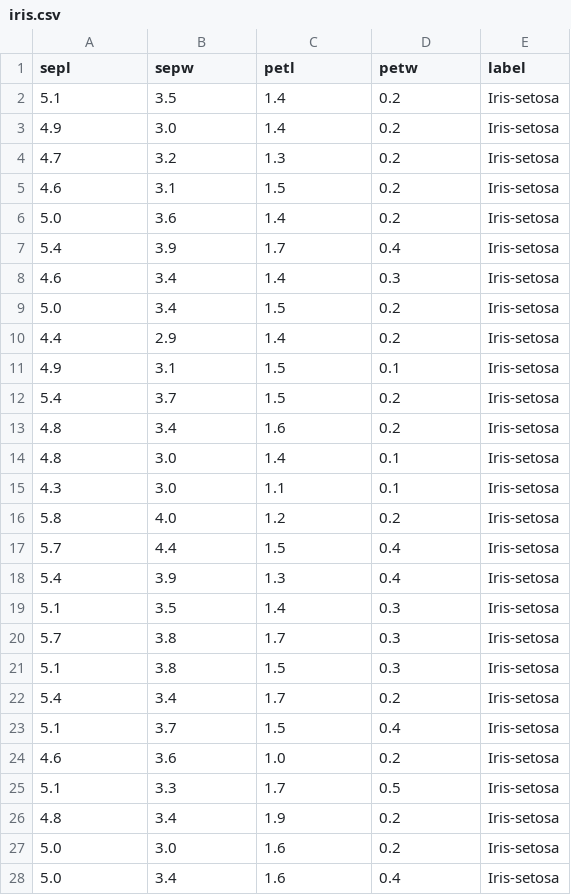
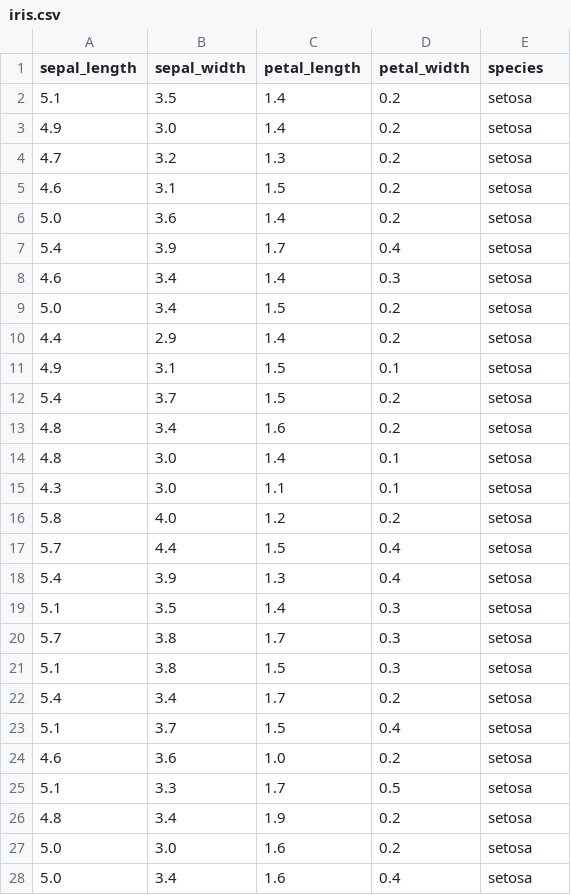
Before and after one commit to alhaol/csv, a CSV file: iris.csv, drawn as a sheet; only a part is shown; the diff covers the shown part only.

```diff
--- a/iris.csv
+++ b/iris.csv
@@ -1,28 +1,28 @@
-sepl,sepw,petl,petw,label
-5.1,3.5,1.4,0.2,Iris-setosa
-4.9,3.0,1.4,0.2,Iris-setosa
-4.7,3.2,1.3,0.2,Iris-setosa
-4.6,3.1,1.5,0.2,Iris-setosa
-5.0,3.6,1.4,0.2,Iris-setosa
-5.4,3.9,1.7,0.4,Iris-setosa
-4.6,3.4,1.4,0.3,Iris-setosa
-5.0,3.4,1.5,0.2,Iris-setosa
-4.4,2.9,1.4,0.2,Iris-setosa
-4.9,3.1,1.5,0.1,Iris-setosa
-5.4,3.7,1.5,0.2,Iris-setosa
-4.8,3.4,1.6,0.2,Iris-setosa
-4.8,3.0,1.4,0.1,Iris-setosa
-4.3,3.0,1.1,0.1,Iris-setosa
-5.8,4.0,1.2,0.2,Iris-setosa
-5.7,4.4,1.5,0.4,Iris-setosa
-5.4,3.9,1.3,0.4,Iris-setosa
-5.1,3.5,1.4,0.3,Iris-setosa
-5.7,3.8,1.7,0.3,Iris-setosa
-5.1,3.8,1.5,0.3,Iris-setosa
-5.4,3.4,1.7,0.2,Iris-setosa
-5.1,3.7,1.5,0.4,Iris-setosa
-4.6,3.6,1.0,0.2,Iris-setosa
-5.1,3.3,1.7,0.5,Iris-setosa
-4.8,3.4,1.9,0.2,Iris-setosa
-5.0,3.0,1.6,0.2,Iris-setosa
-5.0,3.4,1.6,0.4,Iris-setosa
+sepal_length,sepal_width,petal_length,petal_width,species
+5.1,3.5,1.4,0.2,setosa
+4.9,3.0,1.4,0.2,setosa
+4.7,3.2,1.3,0.2,setosa
+4.6,3.1,1.5,0.2,setosa
+5.0,3.6,1.4,0.2,setosa
+5.4,3.9,1.7,0.4,setosa
+4.6,3.4,1.4,0.3,setosa
+5.0,3.4,1.5,0.2,setosa
+4.4,2.9,1.4,0.2,setosa
+4.9,3.1,1.5,0.1,setosa
+5.4,3.7,1.5,0.2,setosa
+4.8,3.4,1.6,0.2,setosa
+4.8,3.0,1.4,0.1,setosa
+4.3,3.0,1.1,0.1,setosa
+5.8,4.0,1.2,0.2,setosa
+5.7,4.4,1.5,0.4,setosa
+5.4,3.9,1.3,0.4,setosa
+5.1,3.5,1.4,0.3,setosa
+5.7,3.8,1.7,0.3,setosa
+5.1,3.8,1.5,0.3,setosa
+5.4,3.4,1.7,0.2,setosa
+5.1,3.7,1.5,0.4,setosa
+4.6,3.6,1.0,0.2,setosa
+5.1,3.3,1.7,0.5,setosa
+4.8,3.4,1.9,0.2,setosa
+5.0,3.0,1.6,0.2,setosa
+5.0,3.4,1.6,0.4,setosa
```
Also changed, not shown: 126 edited cells elsewhere in this file, 2 other files.
